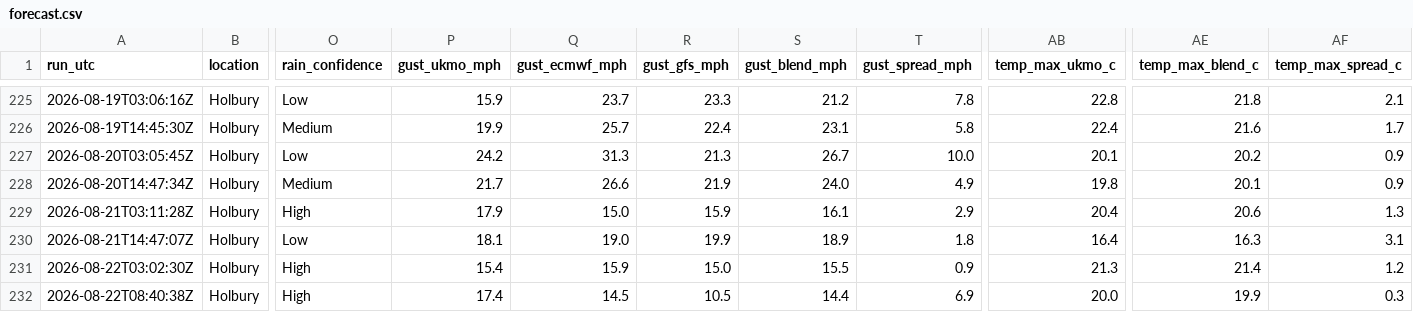
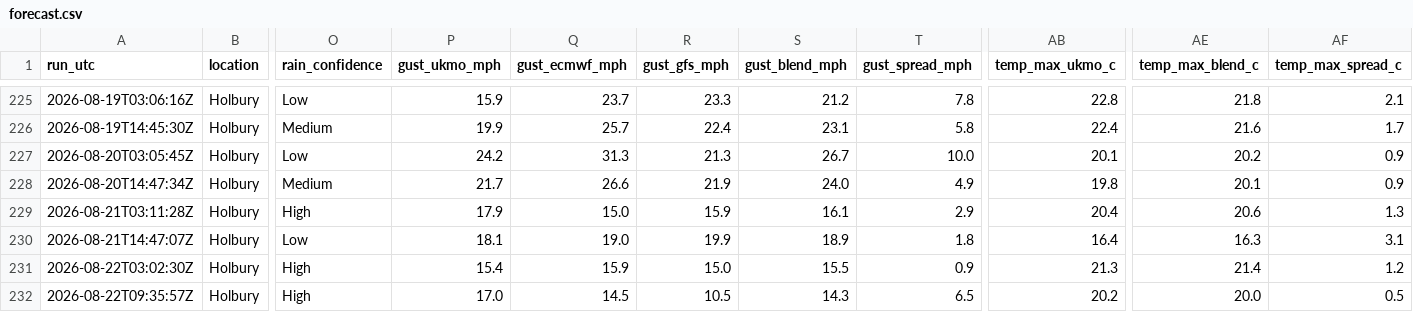
Before and after one commit to alivebe-a11y/weat, a CSV file: data/forecast.csv, drawn as a sheet; only a part is shown, gaps mark what is left out; the diff names each change by its address in the sheet, - before the commit and + after, or states it on an @@ line.

```diff
--- a/data/forecast.csv
+++ b/data/forecast.csv
-A232 (run_utc): 2026-08-22T08:40:38Z
+A232 (run_utc): 2026-08-22T09:35:57Z
-P232 (gust_ukmo_mph): 17.4
+P232 (gust_ukmo_mph): 17.0
-S232 (gust_blend_mph): 14.4
+S232 (gust_blend_mph): 14.3
-T232 (gust_spread_mph): 6.9
+T232 (gust_spread_mph): 6.5
-AB232 (temp_max_ukmo_c): 20.0
+AB232 (temp_max_ukmo_c): 20.2
-AE232 (temp_max_blend_c): 19.9
+AE232 (temp_max_blend_c): 20.0
-AF232 (temp_max_spread_c): 0.3
+AF232 (temp_max_spread_c): 0.5
```
